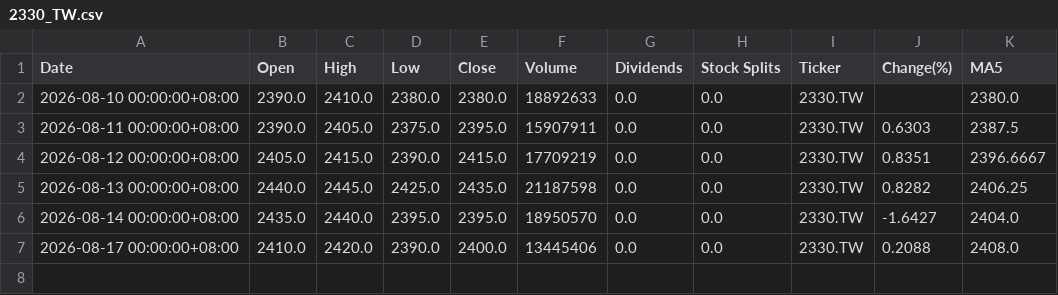
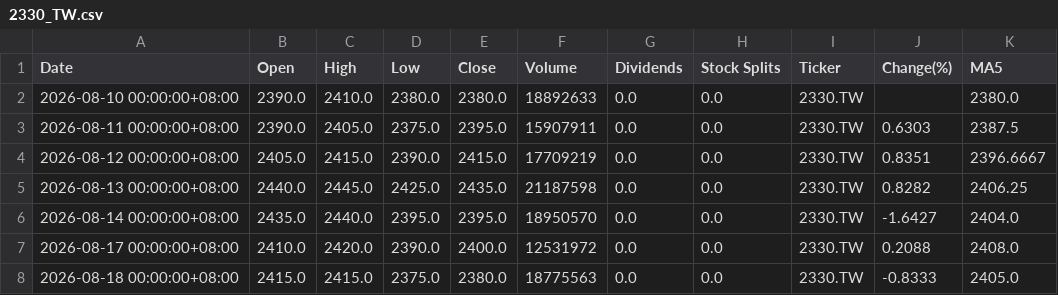
Before and after one commit to tim32142000/fetch-stock, a CSV file: stock-data/2330_TW.csv, drawn as a sheet.

```diff
--- a/stock-data/2330_TW.csv
+++ b/stock-data/2330_TW.csv
@@ -6,2 +6,3 @@
 2026-08-14 00:00:00+08:00,2435.0,2440.0,2395.0,2395.0,18950570,0.0,0.0,2330.TW,-1.6427,2404.0
-2026-08-17 00:00:00+08:00,2410.0,2420.0,2390.0,2400.0,13445406,0.0,0.0,2330.TW,0.2088,2408.0
+2026-08-17 00:00:00+08:00,2410.0,2420.0,2390.0,2400.0,12531972,0.0,0.0,2330.TW,0.2088,2408.0
+2026-08-18 00:00:00+08:00,2415.0,2415.0,2375.0,2380.0,18775563,0.0,0.0,2330.TW,-0.8333,2405.0
```
